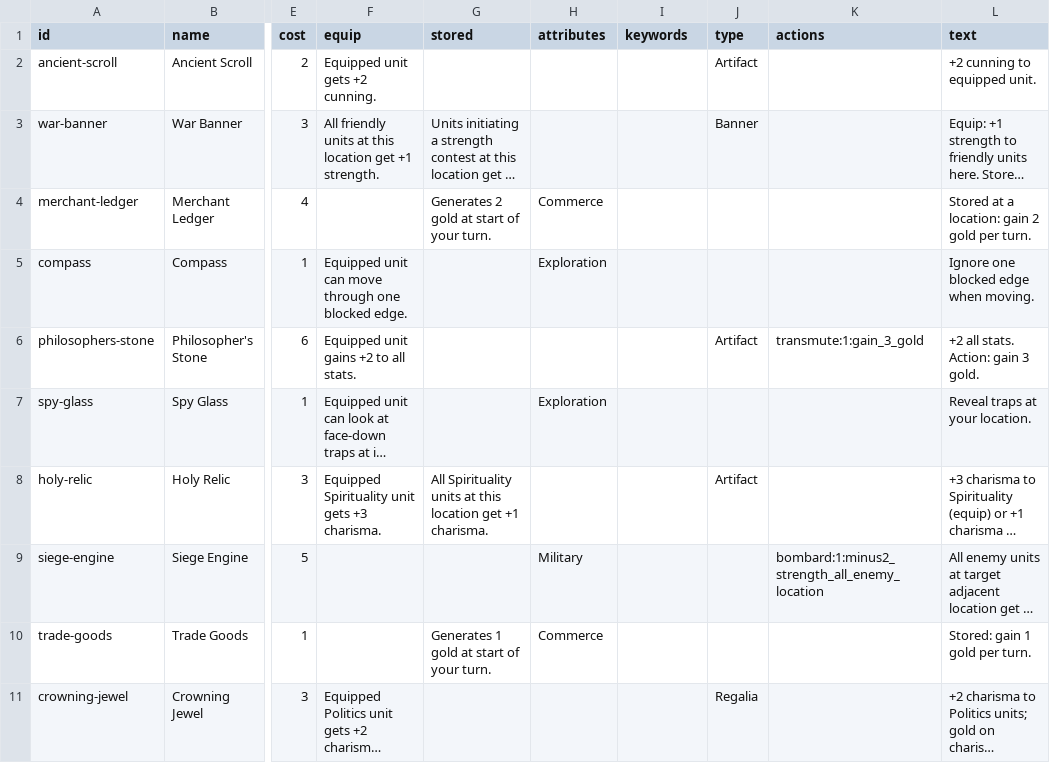
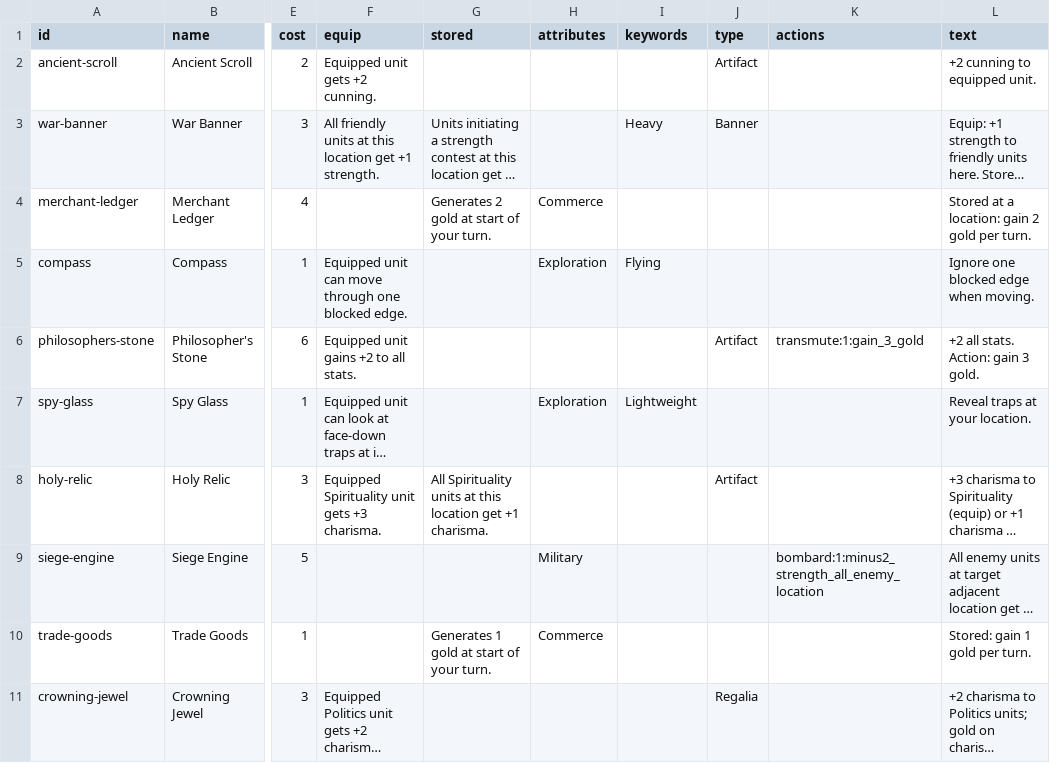
Before and after one commit to lalli-oni/cards, a CSV file: library/sets/alpha-1/items.csv, drawn as a sheet; only a part is shown, gaps mark what is left out; long unchanged cells end in …; the diff names each change by its address in the sheet, - before the commit and + after, or states it on an @@ line.

```diff
--- a/library/sets/alpha-1/items.csv
+++ b/library/sets/alpha-1/items.csv
-I3 (keywords): (empty)
+I3 (keywords): Heavy
-I5 (keywords): (empty)
+I5 (keywords): Flying
-I7 (keywords): (empty)
+I7 (keywords): Lightweight
```
Also changed, not shown: library/sets/alpha-1/locations.csv, library/sets/alpha-1/units.csv.
